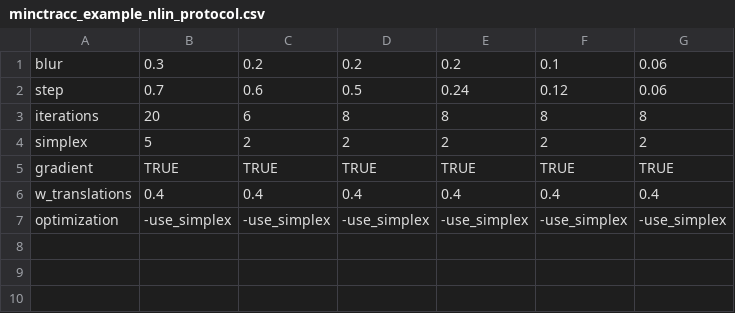
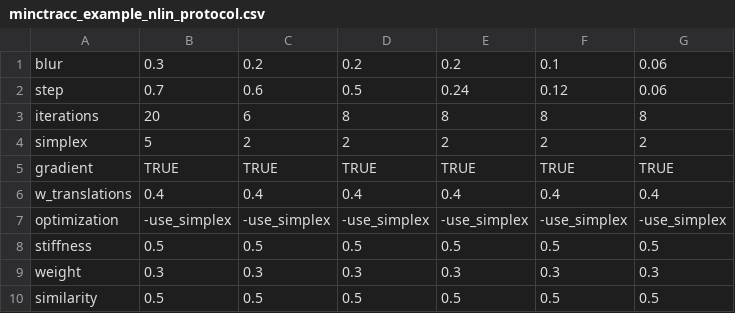
Before and after one commit to Mouse-Imaging-Centre/pydpiper, a CSV file: applications_testing/test_data/minctracc_example_nlin_protocol.csv, drawn as a sheet; the diff names each change by its address in the sheet, - before the commit and + after, or states it on an @@ line.

Commit message:
* bumped version to 1.7. Added example parameters to the minctracc non linear protocol.

```diff
--- a/applications_testing/test_data/minctracc_example_nlin_protocol.csv
+++ b/applications_testing/test_data/minctracc_example_nlin_protocol.csv
+row 8: stiffness | 0.5 | 0.5 | 0.5 | 0.5 | 0.5 | 0.5
+row 9: weight | 0.3 | 0.3 | 0.3 | 0.3 | 0.3 | 0.3
+row 10: similarity | 0.5 | 0.5 | 0.5 | 0.5 | 0.5 | 0.5
```
Also changed, not shown: 2 other files.
